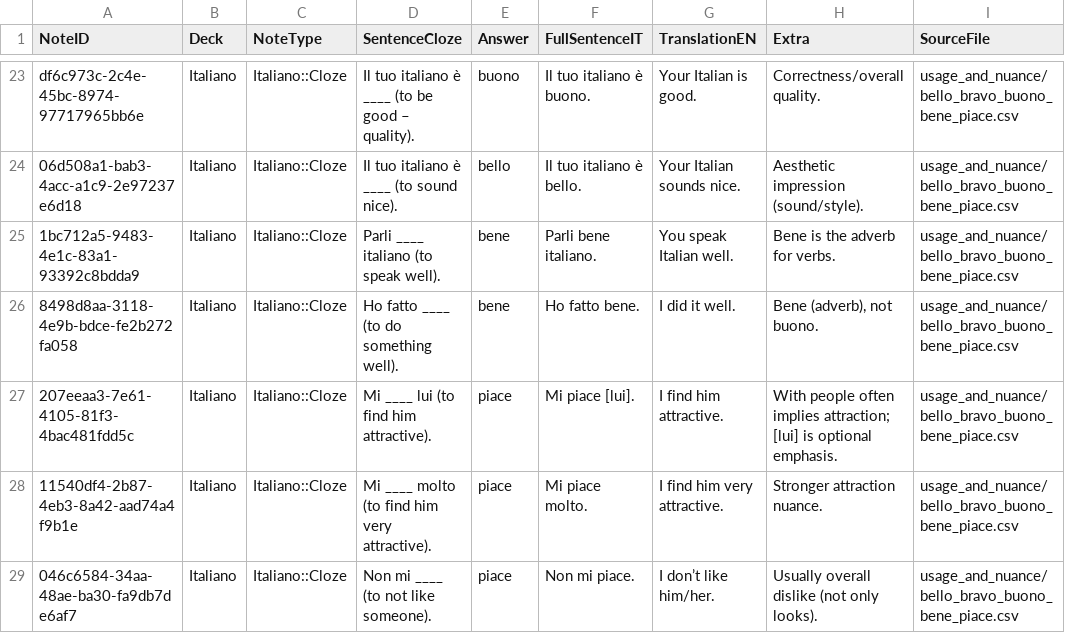
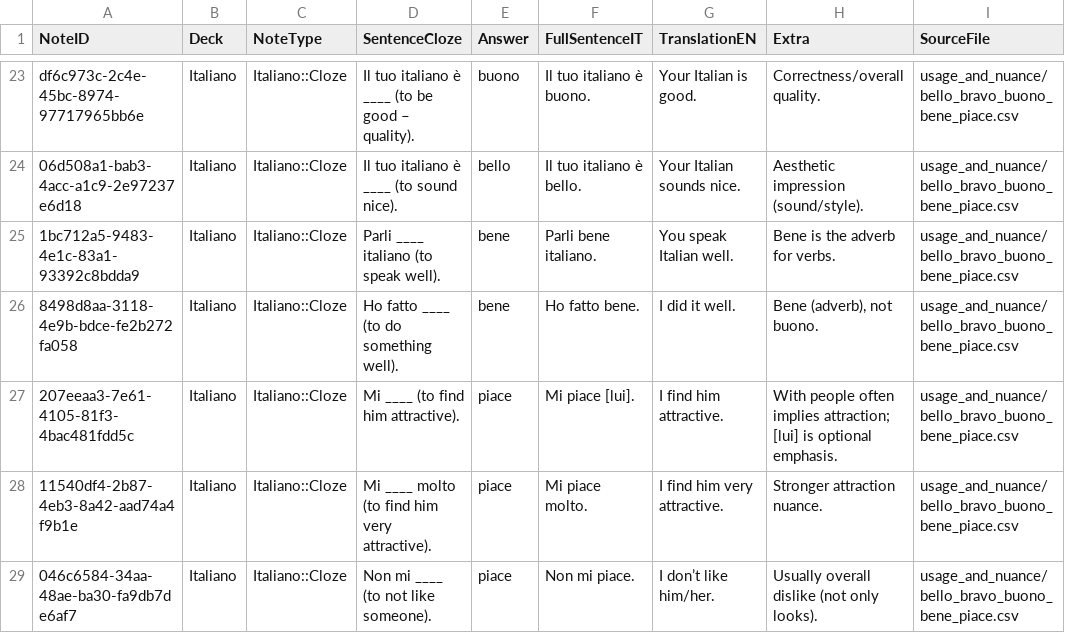
Before and after one commit to juliusHuelsmann/italiano-anki, a CSV file: notes/usage_and_nuance/bello_bravo_buono_bene_piace.csv, drawn as a sheet; only a part is shown, gaps mark what is left out; the diff names each change by its address in the sheet, - before the commit and + after, or states it on an @@ line.

```diff
--- a/notes/usage_and_nuance/bello_bravo_buono_bene_piace.csv
+++ b/notes/usage_and_nuance/bello_bravo_buono_bene_piace.csv
-D27 (SentenceCloze): Mi ____ lui (to find him attractive).
+D27 (SentenceCloze): Mi ____ (to find him attractive).
```
Also changed, not shown: 2 other files.
